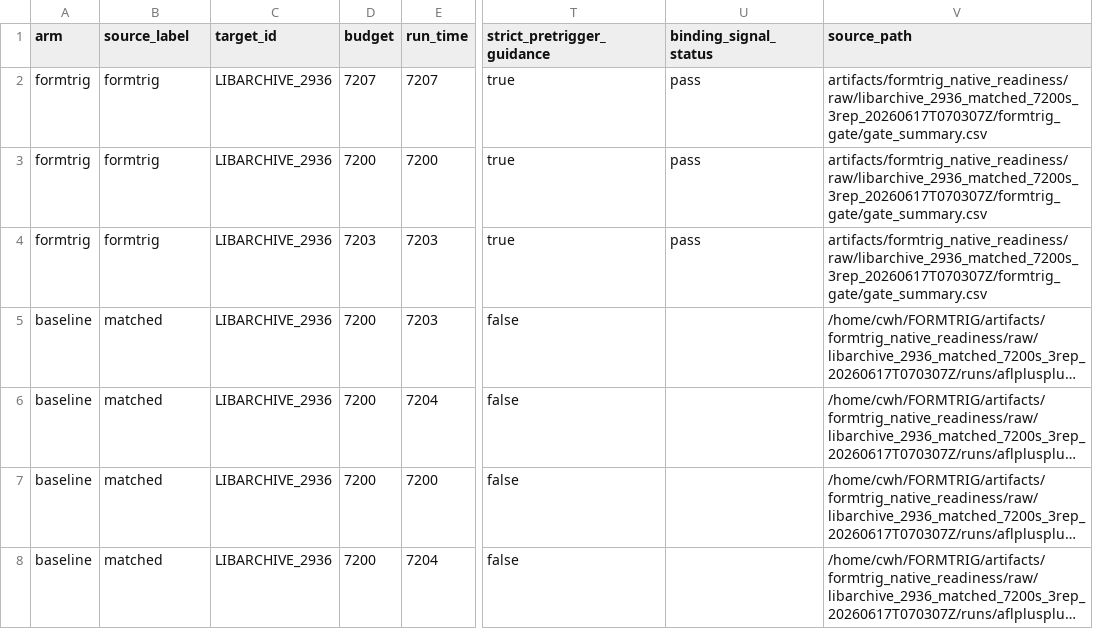
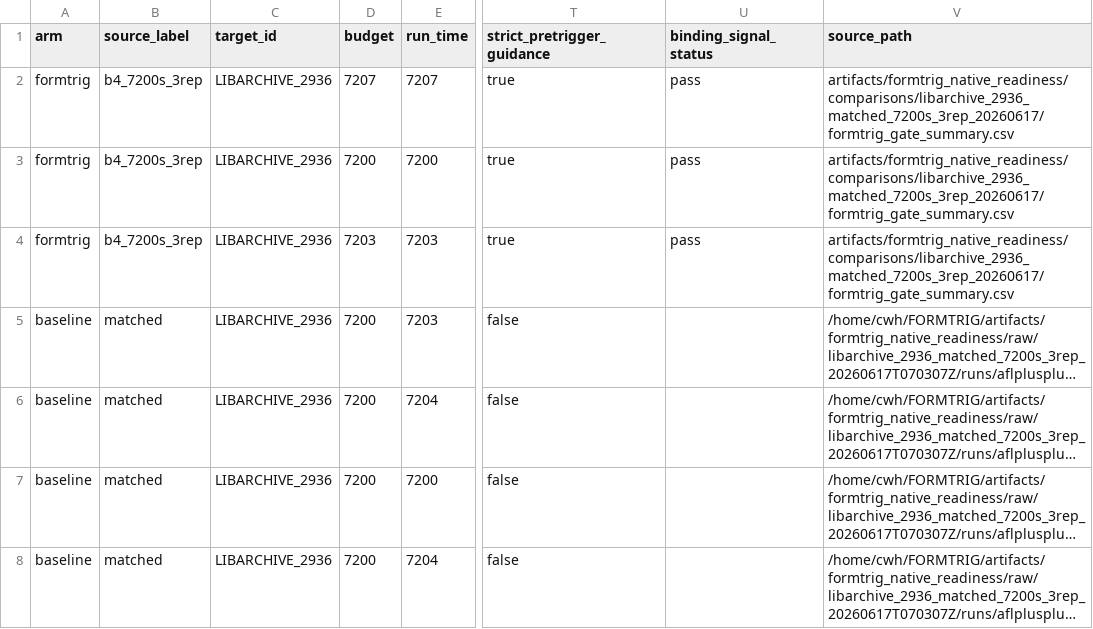
Before and after one commit to Ssh1y/FORMTRIG, a TSV file: artifacts/formtrig_native_readiness/comparisons/libarchive_2936_matched_7200s_3rep_20260617/comparison.tsv, drawn as a sheet; only a part is shown, gaps mark what is left out; long unchanged cells end in …; the diff names each change by its address in the sheet, - before the commit and + after, or states it on an @@ line.

```diff
--- a/artifacts/formtrig_native_readiness/comparisons/libarchive_2936_matched_7200s_3rep_20260617/comparison.tsv
+++ b/artifacts/formtrig_native_readiness/comparisons/libarchive_2936_matched_7200s_3rep_20260617/comparison.tsv
-B2:B4 (source_label): formtrig
+B2:B4 (source_label): b4_7200s_3rep
-V2:V4 (source_path): artifacts/formtrig_native_readiness/raw/libarchive_2936_matched_7200s_3rep_20260617T070307Z/formtrig_gate/gate_summary.csv
+V2:V4 (source_path): artifacts/formtrig_native_readiness/comparisons/libarchive_2936_matched_7200s_3rep_20260617/formtrig_gate_summary.csv
```
Also changed, not shown: artifacts/formtrig_native_readiness/comparisons/tif012_b5_matched_7200s_3rep_20260617/comparison.tsv, artifacts/formtrig_native_readiness/hard_target_experiment_worklist_20260617.csv, 20 other files.
